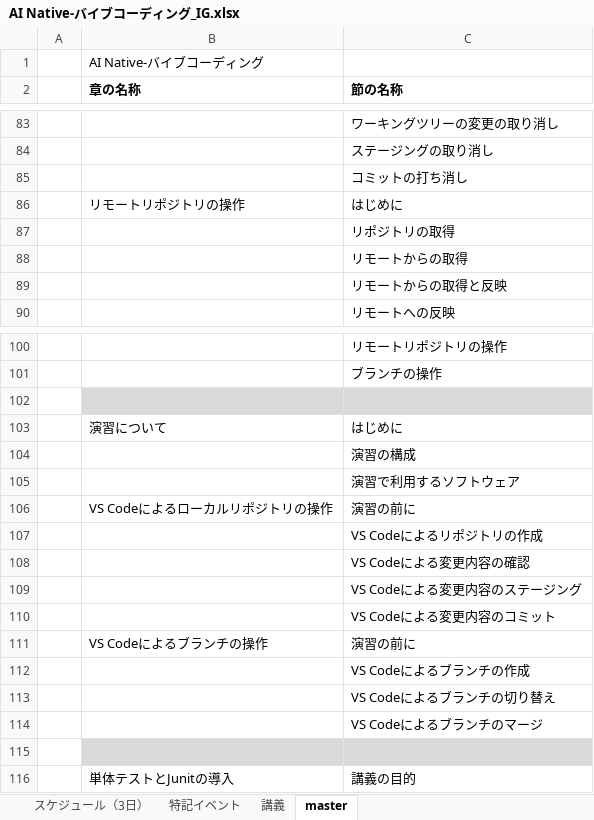
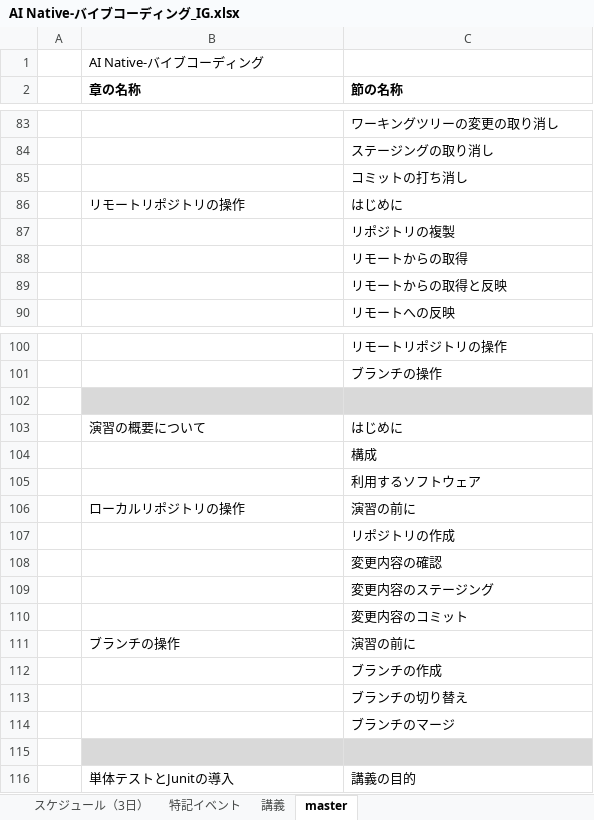
Before and after one commit to nishida2073/ai_navive, an Excel workbook: IG/7日版/AI Native-バイブコーディング_IG.xlsx, sheet master, drawn as a sheet; only a part is shown, gaps mark what is left out; values as stored, in another font and other column widths than the file's, no borders; the diff names each change by its address in the sheet, - before the commit and + after, or states it on an @@ line.

Commit message:
md

```diff
--- a/IG/7日版/AI Native-バイブコーディング_IG.xlsx (sheet master)
+++ b/IG/7日版/AI Native-バイブコーディング_IG.xlsx (sheet master)
-C87 (節の名称): リポジトリの取得
+C87 (節の名称): リポジトリの複製
-B103 (章の名称): 演習について
+B103 (章の名称): 演習の概要について
-C104 (節の名称): 演習の構成
+C104 (節の名称): 構成
-C105 (節の名称): 演習で利用するソフトウェア
+C105 (節の名称): 利用するソフトウェア
-B106 (章の名称): VS Codeによるローカルリポジトリの操作
+B106 (章の名称): ローカルリポジトリの操作
-C107 (節の名称): VS Codeによるリポジトリの作成
+C107 (節の名称): リポジトリの作成
-C108 (節の名称): VS Codeによる変更内容の確認
+C108 (節の名称): 変更内容の確認
-C109 (節の名称): VS Codeによる変更内容のステージング
+C109 (節の名称): 変更内容のステージング
-C110 (節の名称): VS Codeによる変更内容のコミット
+C110 (節の名称): 変更内容のコミット
-B111 (章の名称): VS Codeによるブランチの操作
+B111 (章の名称): ブランチの操作
-C112 (節の名称): VS Codeによるブランチの作成
+C112 (節の名称): ブランチの作成
-C113 (節の名称): VS Codeによるブランチの切り替え
+C113 (節の名称): ブランチの切り替え
-C114 (節の名称): VS Codeによるブランチのマージ
+C114 (節の名称): ブランチのマージ
```
Also changed, not shown: sheet 講義.
